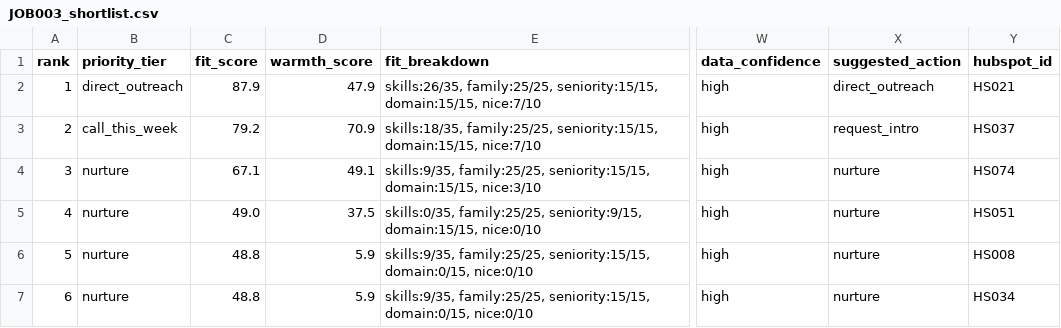
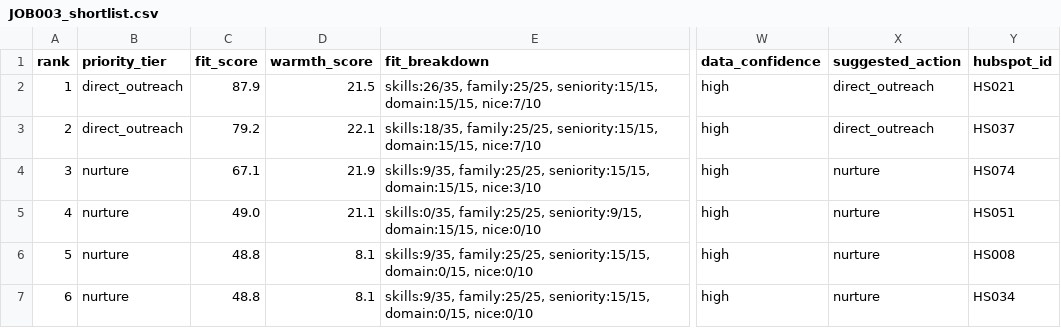
Before and after one commit to gal33k/wsc-talent-pool, a CSV file: output/JOB003_shortlist.csv, drawn as a sheet; only a part is shown, gaps mark what is left out; the diff names each change by its address in the sheet, - before the commit and + after, or states it on an @@ line.

```diff
--- a/output/JOB003_shortlist.csv
+++ b/output/JOB003_shortlist.csv
-D2 (warmth_score): 47.9
+D2 (warmth_score): 21.5
-B3 (priority_tier): call_this_week
+B3 (priority_tier): direct_outreach
-D3 (warmth_score): 70.9
+D3 (warmth_score): 22.1
-X3 (suggested_action): request_intro
+X3 (suggested_action): direct_outreach
-D4 (warmth_score): 49.1
+D4 (warmth_score): 21.9
-D5 (warmth_score): 37.5
+D5 (warmth_score): 21.1
-D6:D7 (warmth_score): 5.9
+D6:D7 (warmth_score): 8.1
```
Also changed, not shown: output/JOB001_shortlist.csv, output/JOB002_shortlist.csv, 15 other files.
